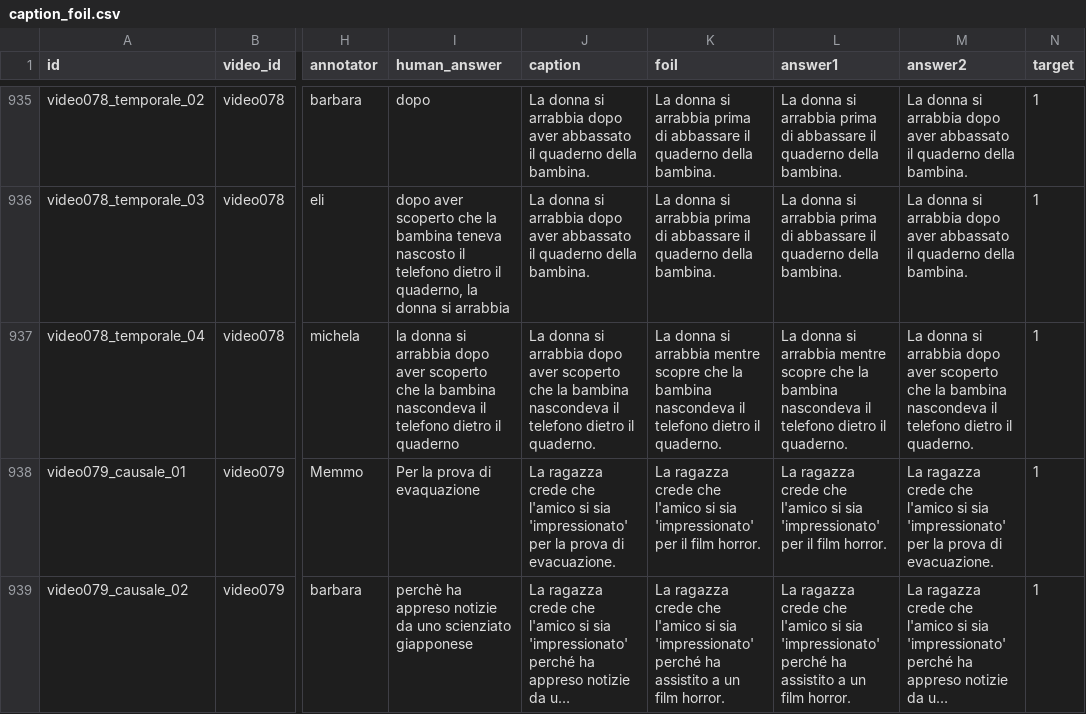
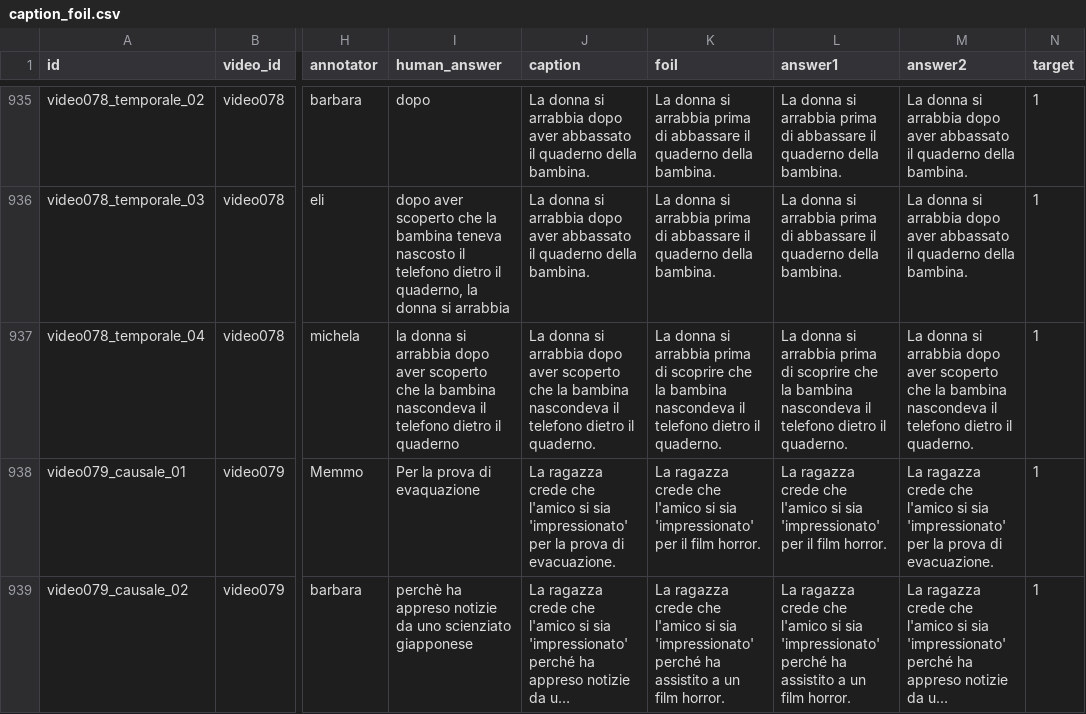
Before and after one commit to BlackCodingKitten/MAIA-AV, a CSV file: data/vsv/caption-foil/caption_foil.csv, drawn as a sheet; only a part is shown, gaps mark what is left out; long unchanged cells end in …; the diff names each change by its address in the sheet, - before the commit and + after, or states it on an @@ line.

```diff
--- a/data/vsv/caption-foil/caption_foil.csv
+++ b/data/vsv/caption-foil/caption_foil.csv
-K937 (foil): …si arrabbia mentre scopre che la…
+K937 (foil): …si arrabbia prima di scoprire che la…
-L937 (answer1): …si arrabbia mentre scopre che la…
+L937 (answer1): …si arrabbia prima di scoprire che la…
```
Also changed, not shown: data/vsv/caption-foil/validation/caption_foil_structural_validation.csv, 2 other files.
